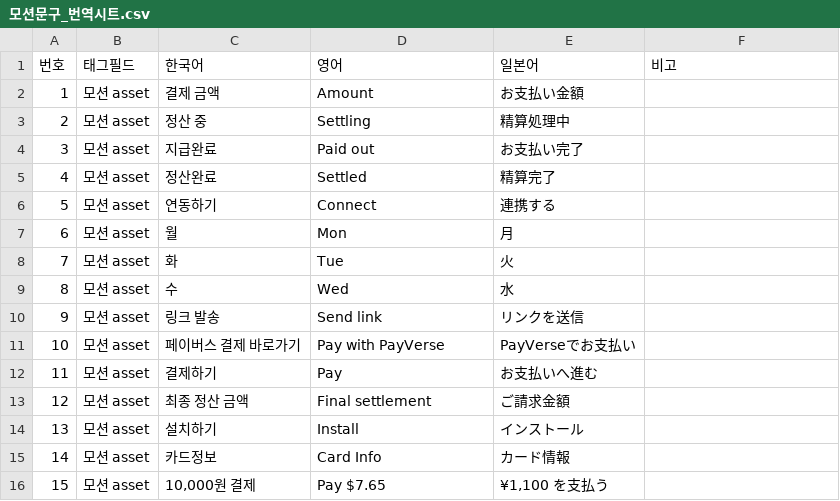
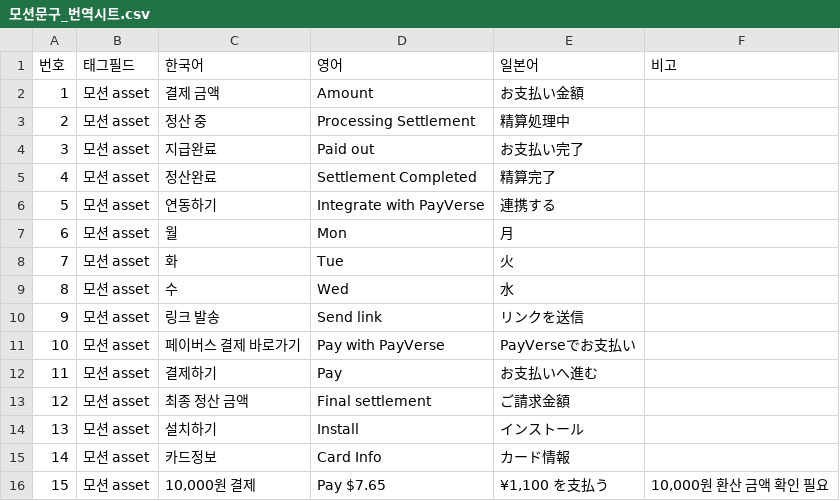
Before and after one commit to kimseoyun98/payverse-motion-handoff, a CSV file: 모션문구_번역시트.csv, drawn as a sheet.

```diff
--- a/모션문구_번역시트.csv
+++ b/모션문구_번역시트.csv
@@ -2,6 +2,6 @@
 1,모션 asset,결제 금액,Amount,お支払い金額,
-2,모션 asset,정산 중,Settling,精算処理中,
+2,모션 asset,정산 중,Processing Settlement,精算処理中,
 3,모션 asset,지급완료,Paid out,お支払い完了,
-4,모션 asset,정산완료,Settled,精算完了,
-5,모션 asset,연동하기,Connect,連携する,
+4,모션 asset,정산완료,Settlement Completed,精算完了,
+5,모션 asset,연동하기,Integrate with PayVerse,連携する,
 6,모션 asset,월,Mon,月,
@@ -15,2 +15,2 @@
 14,모션 asset,카드정보,Card Info,カード情報,
-15,모션 asset,"10,000원 결제",Pay $7.65,"¥1,100 を支払う",
+15,모션 asset,"10,000원 결제",Pay $7.65,"¥1,100 を支払う","10,000원 환산 금액 확인 필요"
```
Also changed, not shown: 7 other files.
